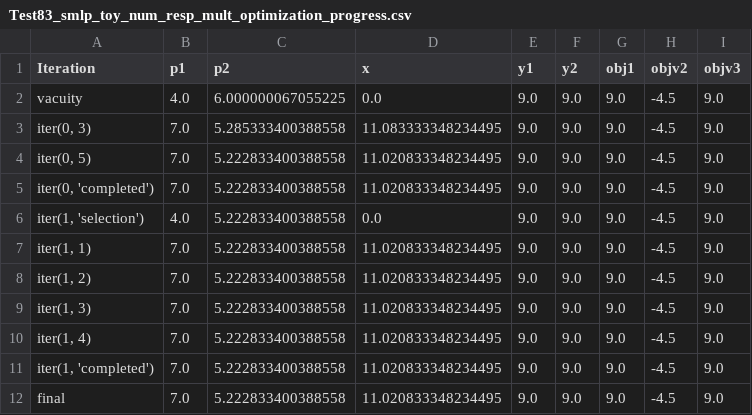
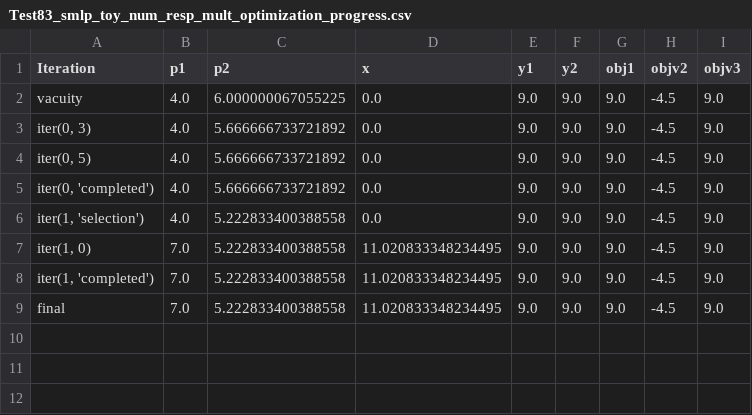
Before and after one commit to SMLP-Systems/smlp, a CSV file: regr_smlp/master/Test83_smlp_toy_num_resp_mult_optimization_progress.csv, drawn as a sheet.

```diff
--- a/regr_smlp/master/Test83_smlp_toy_num_resp_mult_optimization_progress.csv
+++ b/regr_smlp/master/Test83_smlp_toy_num_resp_mult_optimization_progress.csv
@@ -2,10 +2,7 @@ Iteration,p1,p2,x,y1,y2,obj1,objv2,objv3
 vacuity,4.0,6.000000067055225,0.0,9.0,9.0,9.0,-4.5,9.0
-"iter(0, 3)",7.0,5.285333400388558,11.083333348234495,9.0,9.0,9.0,-4.5,9.0
-"iter(0, 5)",7.0,5.222833400388558,11.020833348234495,9.0,9.0,9.0,-4.5,9.0
-"iter(0, 'completed')",7.0,5.222833400388558,11.020833348234495,9.0,9.0,9.0,-4.5,9.0
+"iter(0, 3)",4.0,5.666666733721892,0.0,9.0,9.0,9.0,-4.5,9.0
+"iter(0, 5)",4.0,5.666666733721892,0.0,9.0,9.0,9.0,-4.5,9.0
+"iter(0, 'completed')",4.0,5.666666733721892,0.0,9.0,9.0,9.0,-4.5,9.0
 "iter(1, 'selection')",4.0,5.222833400388558,0.0,9.0,9.0,9.0,-4.5,9.0
-"iter(1, 1)",7.0,5.222833400388558,11.020833348234495,9.0,9.0,9.0,-4.5,9.0
-"iter(1, 2)",7.0,5.222833400388558,11.020833348234495,9.0,9.0,9.0,-4.5,9.0
-"iter(1, 3)",7.0,5.222833400388558,11.020833348234495,9.0,9.0,9.0,-4.5,9.0
-"iter(1, 4)",7.0,5.222833400388558,11.020833348234495,9.0,9.0,9.0,-4.5,9.0
+"iter(1, 0)",7.0,5.222833400388558,11.020833348234495,9.0,9.0,9.0,-4.5,9.0
 "iter(1, 'completed')",7.0,5.222833400388558,11.020833348234495,9.0,9.0,9.0,-4.5,9.0
```
Also changed, not shown: regr_smlp/master/Test82_smlp_toy_num_resp_mult_optimization_progress.csv, regr_smlp/master/Test88_smlp_toy_num_resp_mult_optimization_progress.csv, 57 other files.
